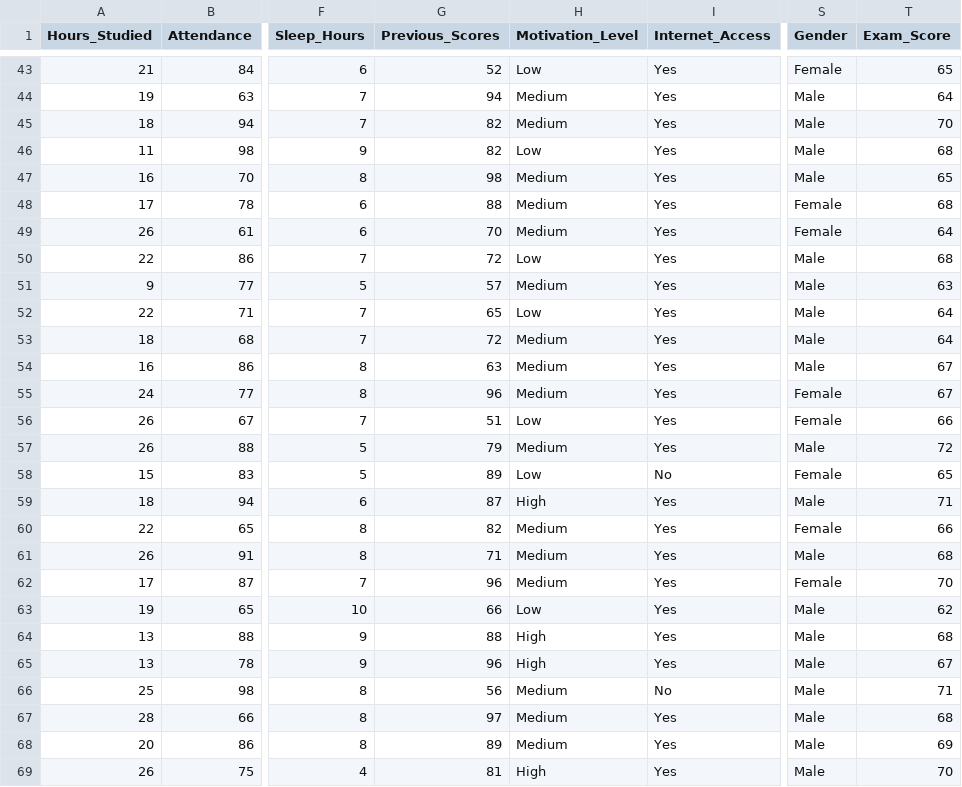
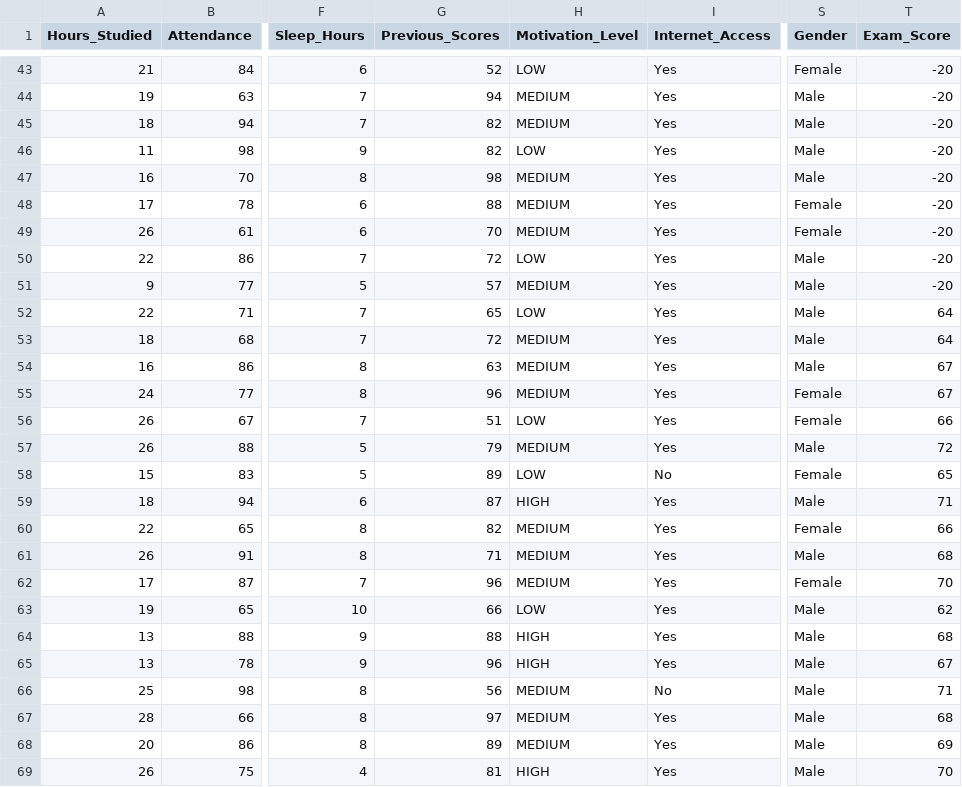
Before and after one commit to Ahmedkhaled391/DataScience-Tasks, a CSV file: Task1/StudentPerformanceFactors.csv, drawn as a sheet; only a part is shown, gaps mark what is left out; the diff covers the shown part only; the diff names each change by its address in the sheet, - before the commit and + after, or states it on an @@ line.

```diff
--- a/Task1/StudentPerformanceFactors.csv
+++ b/Task1/StudentPerformanceFactors.csv
-H43 (Motivation_Level): Low
+H43 (Motivation_Level): LOW
-T43 (Exam_Score): 65
+T43 (Exam_Score): -20
-H44:H45 (Motivation_Level): Medium
+H44:H45 (Motivation_Level): MEDIUM
-T44 (Exam_Score): 64
+T44 (Exam_Score): -20
-T45 (Exam_Score): 70
+T45 (Exam_Score): -20
-H46 (Motivation_Level): Low
+H46 (Motivation_Level): LOW
-T46 (Exam_Score): 68
+T46 (Exam_Score): -20
-H47:H49 (Motivation_Level): Medium
+H47:H49 (Motivation_Level): MEDIUM
-T47 (Exam_Score): 65
+T47 (Exam_Score): -20
-T48 (Exam_Score): 68
+T48 (Exam_Score): -20
-T49 (Exam_Score): 64
+T49 (Exam_Score): -20
-H50 (Motivation_Level): Low
+H50 (Motivation_Level): LOW
-T50 (Exam_Score): 68
+T50 (Exam_Score): -20
-H51 (Motivation_Level): Medium
+H51 (Motivation_Level): MEDIUM
-T51 (Exam_Score): 63
+T51 (Exam_Score): -20
-H52 (Motivation_Level): Low
+H52 (Motivation_Level): LOW
-H53:H55 (Motivation_Level): Medium
+H53:H55 (Motivation_Level): MEDIUM
-H56 (Motivation_Level): Low
+H56 (Motivation_Level): LOW
-H57 (Motivation_Level): Medium
+H57 (Motivation_Level): MEDIUM
-H58 (Motivation_Level): Low
+H58 (Motivation_Level): LOW
-H59 (Motivation_Level): High
+H59 (Motivation_Level): HIGH
-H60:H62 (Motivation_Level): Medium
+H60:H62 (Motivation_Level): MEDIUM
-H63 (Motivation_Level): Low
+H63 (Motivation_Level): LOW
-H64:H65 (Motivation_Level): High
+H64:H65 (Motivation_Level): HIGH
-H66:H68 (Motivation_Level): Medium
+H66:H68 (Motivation_Level): MEDIUM
-H69 (Motivation_Level): High
+H69 (Motivation_Level): HIGH
```
Also changed, not shown: 164 edited cells elsewhere in this file, 4 other files.
